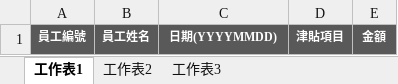
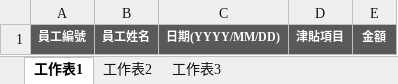
Before and after one commit to ncufalcon/testcdsgit, an Excel workbook: FileTemplate/津貼匯入範本.xlsx, sheet 工作表1, drawn as a sheet; values as stored, in another font and other column widths than the file's, no borders; the diff names each change by its address in the sheet, - before the commit and + after, or states it on an @@ line.

```diff
--- a/FileTemplate/津貼匯入範本.xlsx (sheet 工作表1)
+++ b/FileTemplate/津貼匯入範本.xlsx (sheet 工作表1)
-C1: 日期(YYYYMMDD)
+C1: 日期(YYYY/MM/DD)
```
Also changed, not shown: 1 other file.
